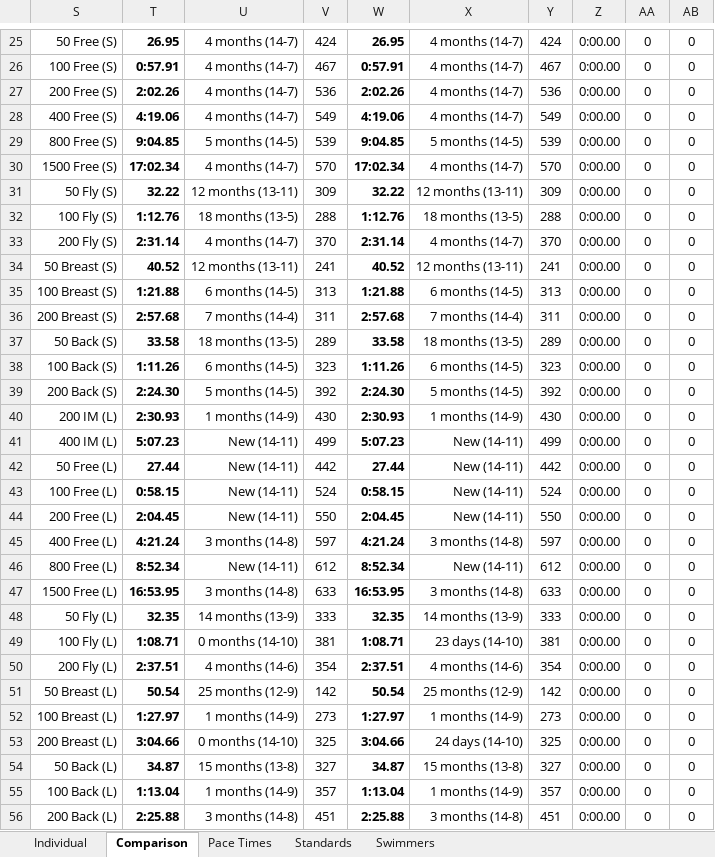
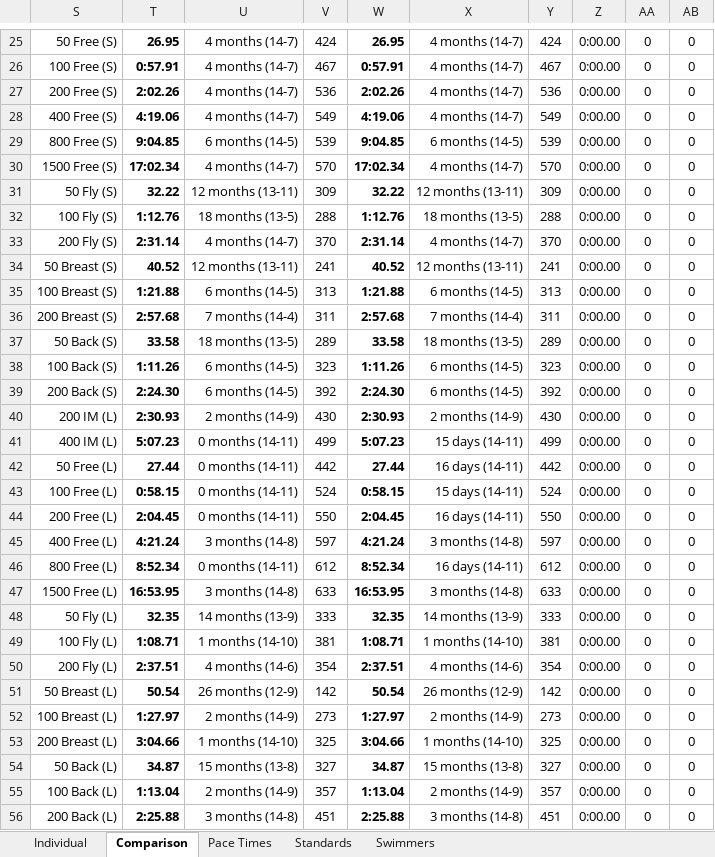
Before and after one commit to Subject2Risk/swim-report, an Excel workbook: swim-calculator.xlsm, sheet Comparison, drawn as a sheet; only a part is shown, gaps mark what is left out; values as stored, in another font and other column widths than the file's, no borders; conditional formats not drawn; the diff names each change by its address in the sheet, - before the commit and + after, or states it on an @@ line.

```diff
--- a/swim-calculator.xlsm (sheet Comparison)
+++ b/swim-calculator.xlsm (sheet Comparison)
-U29: 5 months (14-5)
+U29: 6 months (14-5)
-X29: 5 months (14-5)
+X29: 6 months (14-5)
-U39: 5 months (14-5)
+U39: 6 months (14-5)
-X39: 5 months (14-5)
+X39: 6 months (14-5)
-U40: 1 months (14-9)
+U40: 2 months (14-9)
-X40: 1 months (14-9)
+X40: 2 months (14-9)
-U41:U44: New (14-11)
+U41:U44: 0 months (14-11)
-X41: New (14-11)
+X41: 15 days (14-11)
-X42: New (14-11)
+X42: 16 days (14-11)
-X43: New (14-11)
+X43: 15 days (14-11)
-X44: New (14-11)
+X44: 16 days (14-11)
-U46: New (14-11)
+U46: 0 months (14-11)
-X46: New (14-11)
+X46: 16 days (14-11)
-U49: 0 months (14-10)
+U49: 1 months (14-10)
-X49: 23 days (14-10)
+X49: 1 months (14-10)
-U51: 25 months (12-9)
+U51: 26 months (12-9)
-X51: 25 months (12-9)
+X51: 26 months (12-9)
-U52: 1 months (14-9)
+U52: 2 months (14-9)
-X52: 1 months (14-9)
+X52: 2 months (14-9)
-U53: 0 months (14-10)
+U53: 1 months (14-10)
-X53: 24 days (14-10)
+X53: 1 months (14-10)
-U55: 1 months (14-9)
+U55: 2 months (14-9)
-X55: 1 months (14-9)
+X55: 2 months (14-9)
```
Also changed, not shown: sheet Individual, sheet Swimmers, sheet Pace Times, sheet Standards, hidden cells.
